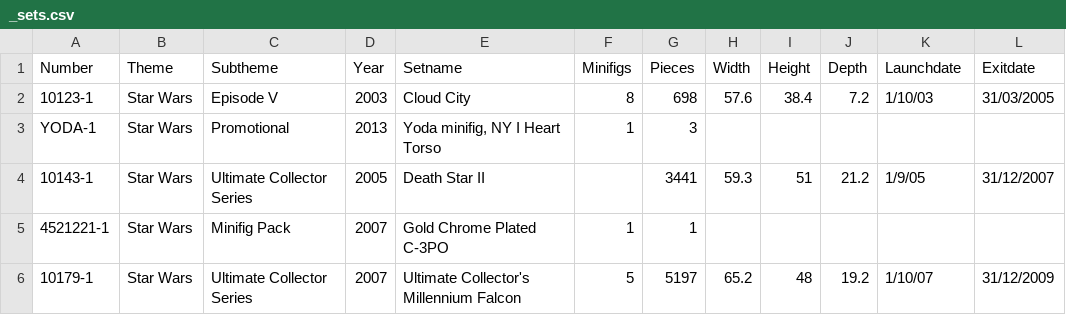
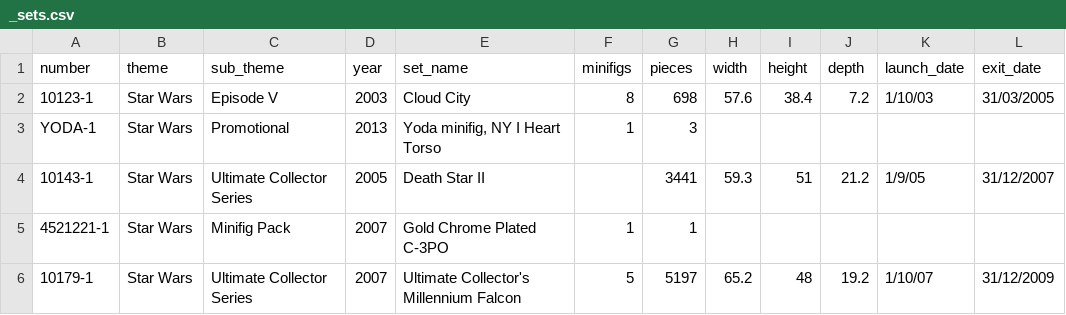
Before and after one commit to aashish2057/brick-csvparser, a CSV file: _sets.csv, drawn as a sheet; only a part is shown.

```diff
--- a/_sets.csv
+++ b/_sets.csv
@@ -1,2 +1,2 @@
-Number,Theme,Subtheme,Year,Setname,Minifigs,Pieces,Width,Height,Depth,Launchdate,Exitdate
+number,theme,sub_theme,year,set_name,minifigs,pieces,width,height,depth,launch_date,exit_date
 10123-1,Star Wars,Episode V,2003,Cloud City,8,698,57.6,38.4,7.2,1/10/03,31/03/2005
```
Also changed, not shown: 4 other files.
